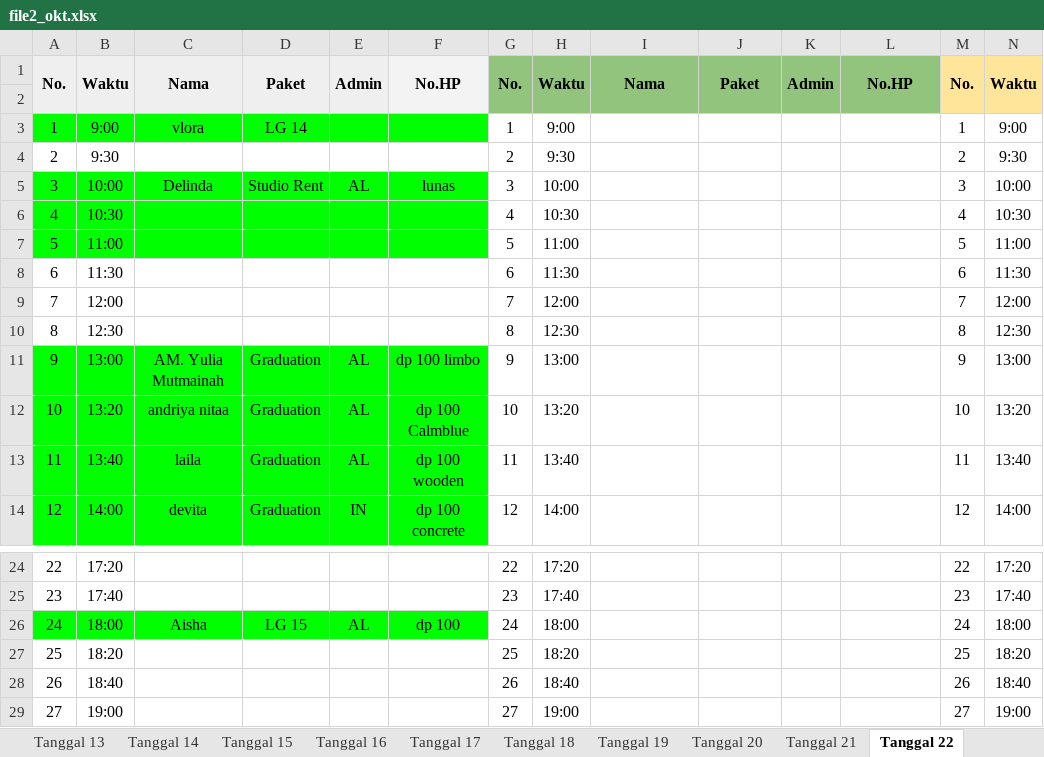
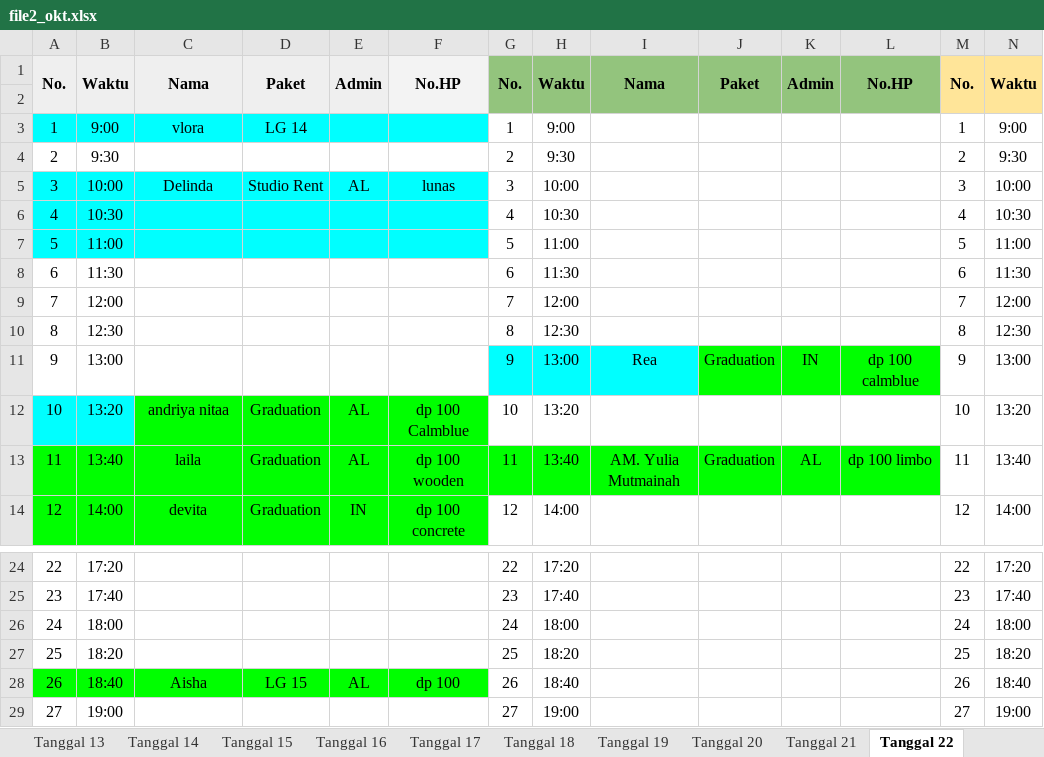
Before and after one commit to whynunuu/FoxeStudio, an Excel workbook: file2_okt.xlsx, sheet Tanggal 22, drawn as a sheet; only a part is shown, gaps mark what is left out; values as stored, in another font and other column widths than the file's, no borders; charts and pictures not drawn; the diff names each change by its address in the sheet, - before the commit and + after, or states it on an @@ line.

```diff
--- a/file2_okt.xlsx (sheet Tanggal 22)
+++ b/file2_okt.xlsx (sheet Tanggal 22)
-A3:F3 fill: #00FF00
+A3:F3 fill: #00FFFF
-A5:F7 fill: #00FF00
+A5:F7 fill: #00FFFF
-A11:F11 fill: #00FF00
+A11:F11 fill: none
-C11: AM. Yulia Mutmainah
+C11: (empty)
-D11: Graduation
+D11: (empty)
-E11: AL
+E11: (empty)
-F11: dp 100 limbo
+F11: (empty)
-G11:I11 fill: none
+G11:I11 fill: #00FFFF
-I11: (empty)
+I11: Rea
-J11: (empty)
+J11: Graduation
-J11:L11 fill: none
+J11:L11 fill: #00FF00
-K11: (empty)
+K11: IN
-L11: (empty)
+L11: dp 100 calmblue
-A12:B12 fill: #00FF00
+A12:B12 fill: #00FFFF
-G13:L13 fill: none
+G13:L13 fill: #00FF00
-I13: (empty)
+I13: AM. Yulia Mutmainah
-J13: (empty)
+J13: Graduation
-K13: (empty)
+K13: AL
-L13: (empty)
+L13: dp 100 limbo
-A26:F26 fill: #00FF00
+A26:F26 fill: none
-C26: Aisha
+C26: (empty)
-D26: LG 15
+D26: (empty)
-E26: AL
+E26: (empty)
-F26: dp 100
+F26: (empty)
-A28:F28 fill: none
+A28:F28 fill: #00FF00
-C28: (empty)
+C28: Aisha
-D28: (empty)
+D28: LG 15
-E28: (empty)
+E28: AL
-F28: (empty)
+F28: dp 100
```
Also changed, not shown: file1_okt.xlsm, file2.xlsx, 4 other files.
